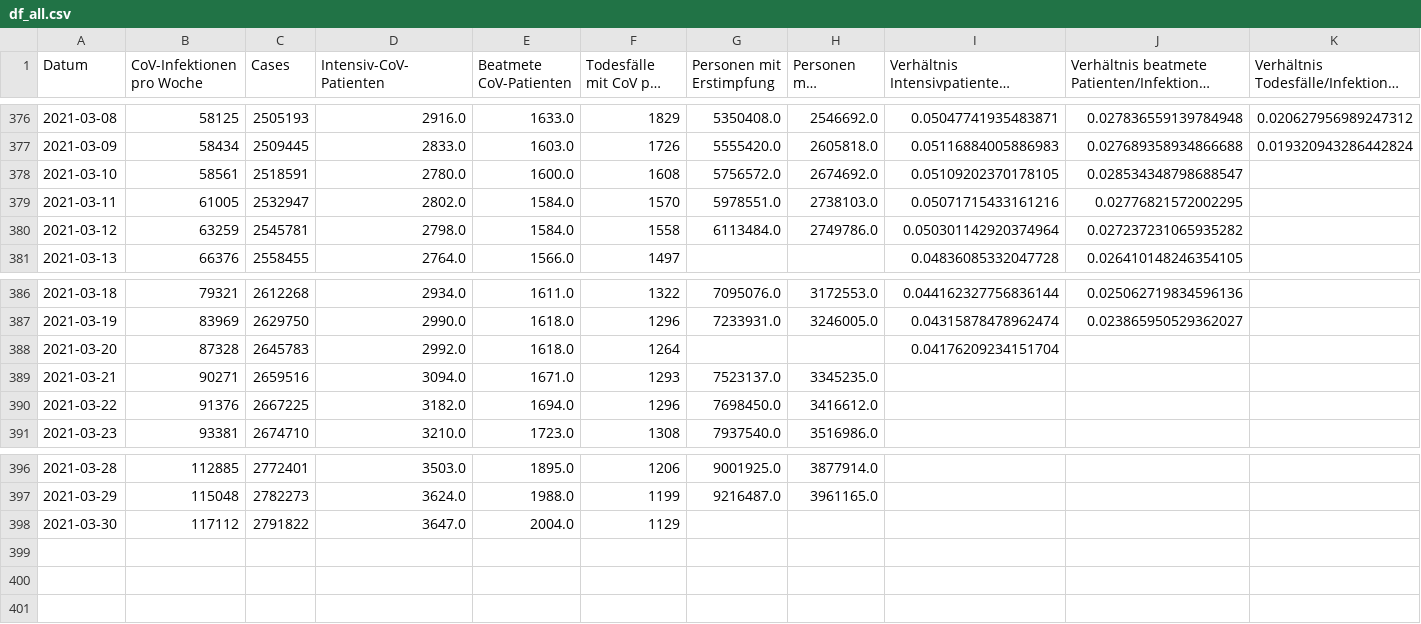
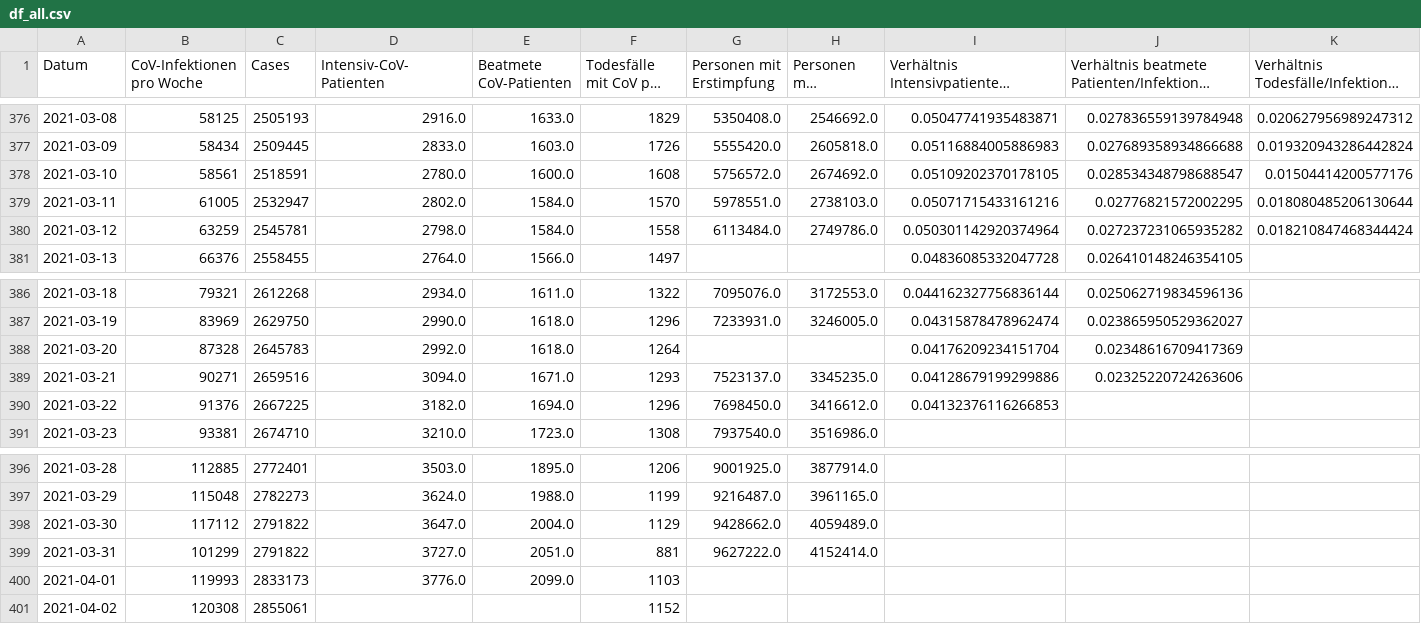
Before and after one commit to hodoi05/vaccinedata, a CSV file: data/df_all.csv, drawn as a sheet; only a part is shown, gaps mark what is left out; long unchanged cells end in …; the diff names each change by its address in the sheet, - before the commit and + after, or states it on an @@ line.

```diff
--- a/data/df_all.csv
+++ b/data/df_all.csv
-K378: (empty)
+K378: 0.01504414200577176
-K379: (empty)
+K379: 0.018080485206130644
-K380: (empty)
+K380: 0.018210847468344424
-J388: (empty)
+J388: 0.02348616709417369
-I389: (empty)
+I389: 0.04128679199299886
-J389: (empty)
+J389: 0.02325220724263606
-I390: (empty)
+I390: 0.04132376116266853
-G398 (Personen mit Erstimpfung): (empty)
+G398 (Personen mit Erstimpfung): 9428662.0
-H398 (Personen mit Vollschutz): (empty)
+H398 (Personen mit Vollschutz): 4059489.0
+row 399: 2021-03-31 | 101299 | 2791822 | 3727.0 | 2051.0 | 881 | 9627222.0 | 4152414.0
+row 400: 2021-04-01 | 119993 | 2833173 | 3776.0 | 2099.0 | 1103
+row 401: 2021-04-02 | 120308 | 2855061 |  |  | 1152
```
Also changed, not shown: data/df_all_min_max_scaled.csv, data/source/de-divi-bl/03.csv, 20 other files.
